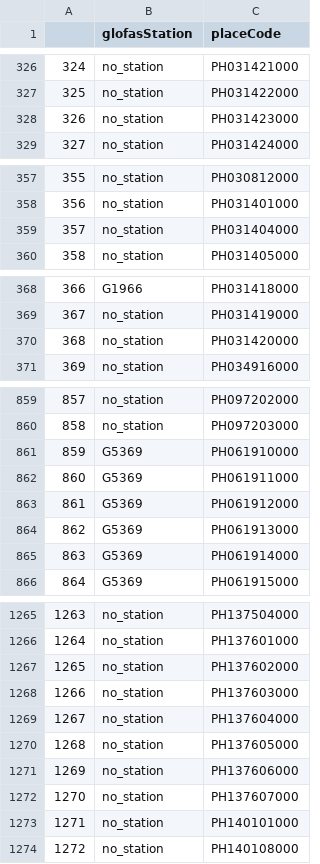
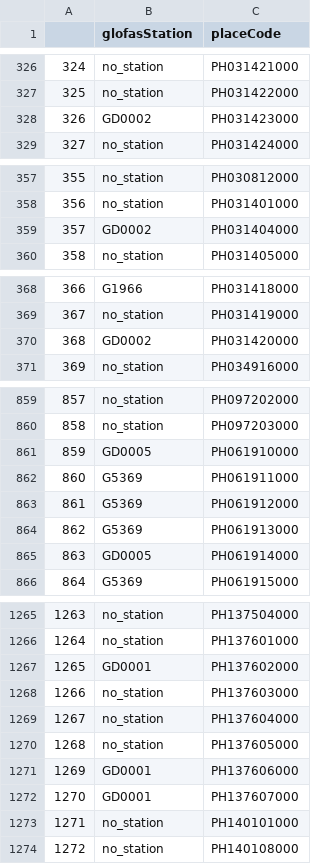
Before and after one commit to rodekruis/IBF-river-flood-pipeline, a CSV file: config/PHL_station_district_mapping.csv, drawn as a sheet; only a part is shown, gaps mark what is left out; the diff covers the shown part only.

Commit message:
add station-district mapping for Manila and Roxas

```diff
--- a/config/PHL_station_district_mapping.csv
+++ b/config/PHL_station_district_mapping.csv
@@ -327,3 +327,3 @@
 325,no_station,PH031422000
-326,no_station,PH031423000
+326,GD0002,PH031423000
 327,no_station,PH031424000
@@ -358,3 +358,3 @@
 356,no_station,PH031401000
-357,no_station,PH031404000
+357,GD0002,PH031404000
 358,no_station,PH031405000
@@ -369,3 +369,3 @@
 367,no_station,PH031419000
-368,no_station,PH031420000
+368,GD0002,PH031420000
 369,no_station,PH034916000
@@ -860,3 +860,3 @@
 858,no_station,PH097203000
-859,G5369,PH061910000
+859,GD0005,PH061910000
 860,G5369,PH061911000
@@ -864,3 +864,3 @@
 862,G5369,PH061913000
-863,G5369,PH061914000
+863,GD0005,PH061914000
 864,G5369,PH061915000
@@ -1266,3 +1266,3 @@
 1264,no_station,PH137601000
-1265,no_station,PH137602000
+1265,GD0001,PH137602000
 1266,no_station,PH137603000
@@ -1270,4 +1270,4 @@
 1268,no_station,PH137605000
-1269,no_station,PH137606000
-1270,no_station,PH137607000
+1269,GD0001,PH137606000
+1270,GD0001,PH137607000
 1271,no_station,PH140101000
```
Also changed, not shown: 14 edited cells elsewhere in this file.
